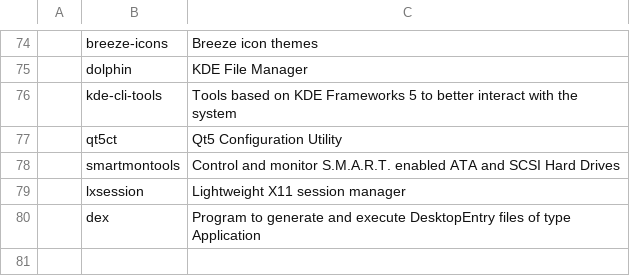
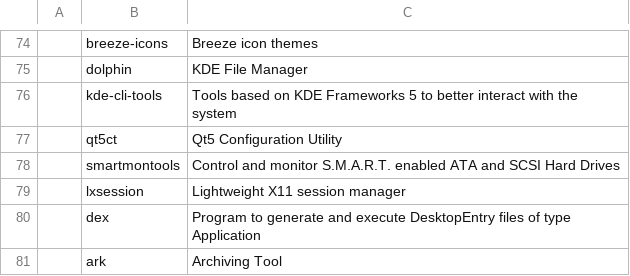
Before and after one commit to wc7086/CARBS, a CSV file: progs.csv, drawn as a sheet; only a part is shown, gaps mark what is left out; the diff names each change by its address in the sheet, - before the commit and + after, or states it on an @@ line.

Commit message:
progs.csv: Add ark(Archiving Tool)

```diff
--- a/progs.csv
+++ b/progs.csv
+row 81:  | ark | Archiving Tool
```
